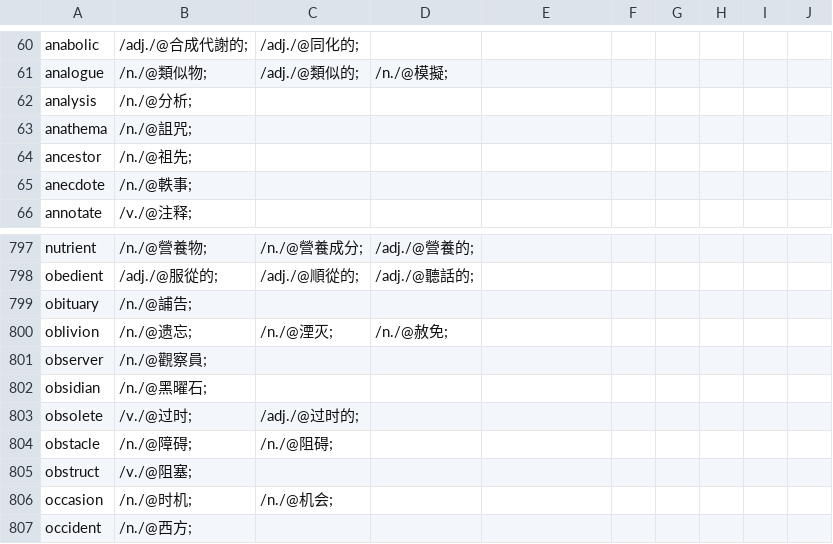
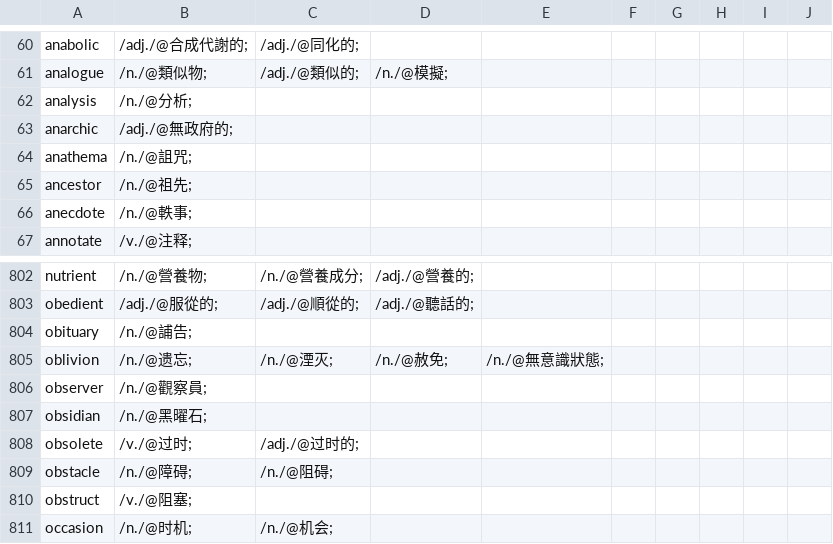
Before and after one commit to yhnnd/wordlab, a CSV file: Files/lang/ch/chinese8.csv, drawn as a sheet; only a part is shown, gaps mark what is left out; the shorter side is filled out with more unchanged rows; the diff covers the shown part only.

```diff
--- a/Files/lang/ch/chinese8.csv
+++ b/Files/lang/ch/chinese8.csv
@@ -62,2 +62,3 @@ analogue ,/n./@類似物;,/adj./@類似的;,/n./@模擬;
 analysis ,/n./@分析;
+anarchic ,/adj./@無政府的;
 anathema ,/n./@詛咒;
@@ -799,3 +804,3 @@ obedient ,/adj./@服從的;,/adj./@順從的;,/adj./@聽話的;
 obituary ,/n./@誧告;
-oblivion ,/n./@遗忘;,/n./@湮灭;,/n./@赦免;
+oblivion ,/n./@遗忘;,/n./@湮灭;,/n./@赦免;,/n./@無意識狀態;
 observer ,/n./@觀察員;
```
Also changed, not shown: 5 added rows and 3 edited cells elsewhere in this file, Files/lang/ch/chinese11.csv, Files/lang/ch/chinese4.csv, 23 other files.
